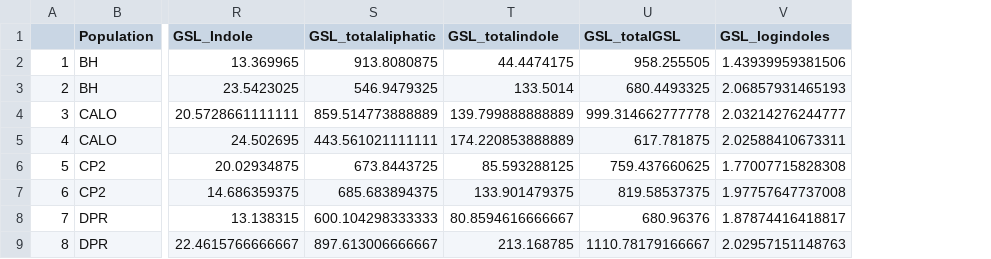
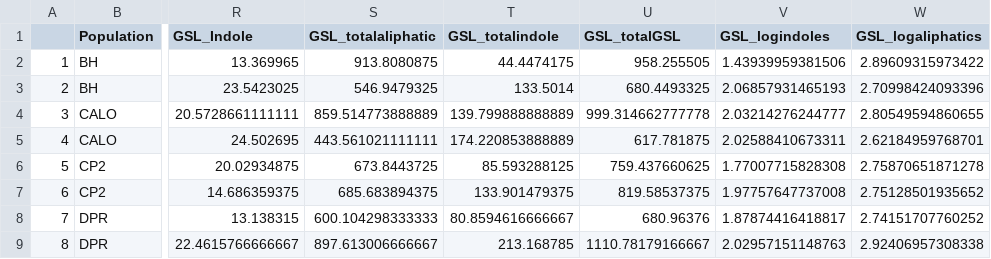
Before and after one commit to drdelapascua/defense-tradeoffs-tortuosus, a CSV file: data/pop_means.csv, drawn as a sheet; only a part is shown, gaps mark what is left out; the diff names each change by its address in the sheet, - before the commit and + after, or states it on an @@ line.

```diff
--- a/data/pop_means.csv
+++ b/data/pop_means.csv
+column W (GSL_logaliphatics), rows 2-9: 2.89609315973422 | 2.70998424093396 | 2.80549594860655 | 2.62184959768701 | 2.75870651871278 | 2.75128501935652 | 2.74151707760252 | 2.92406957308338
```
Also changed, not shown: data/mf_means.csv, data/pop_means_long.csv, 9 other files.
